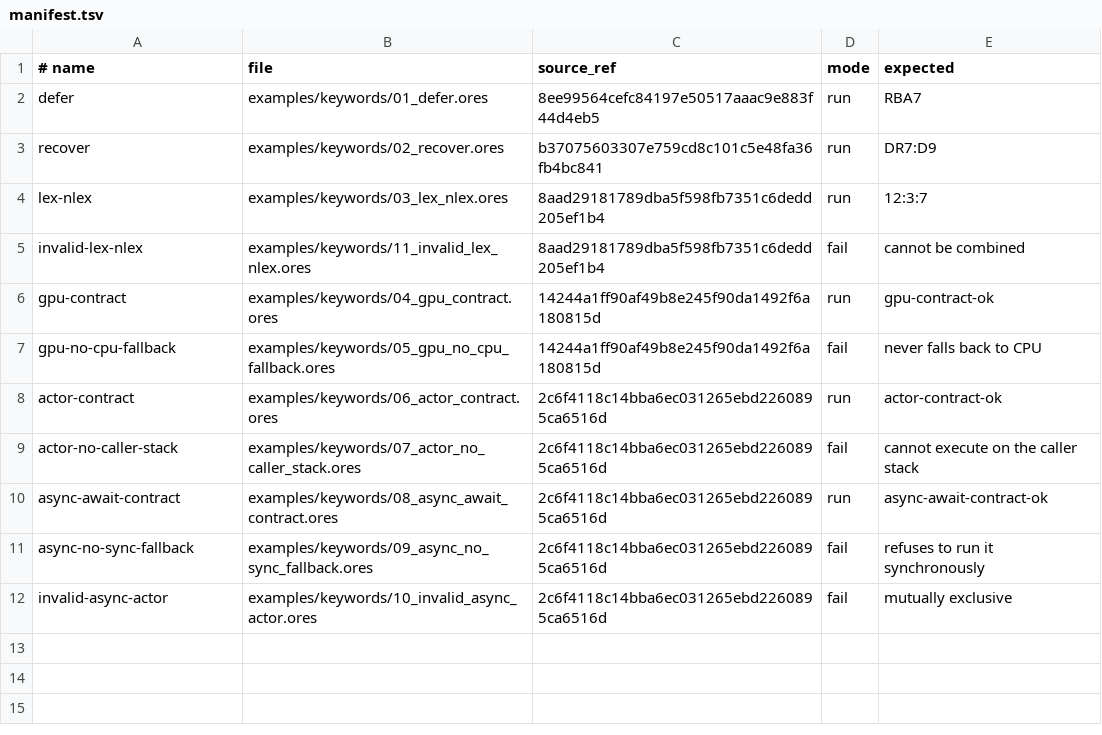
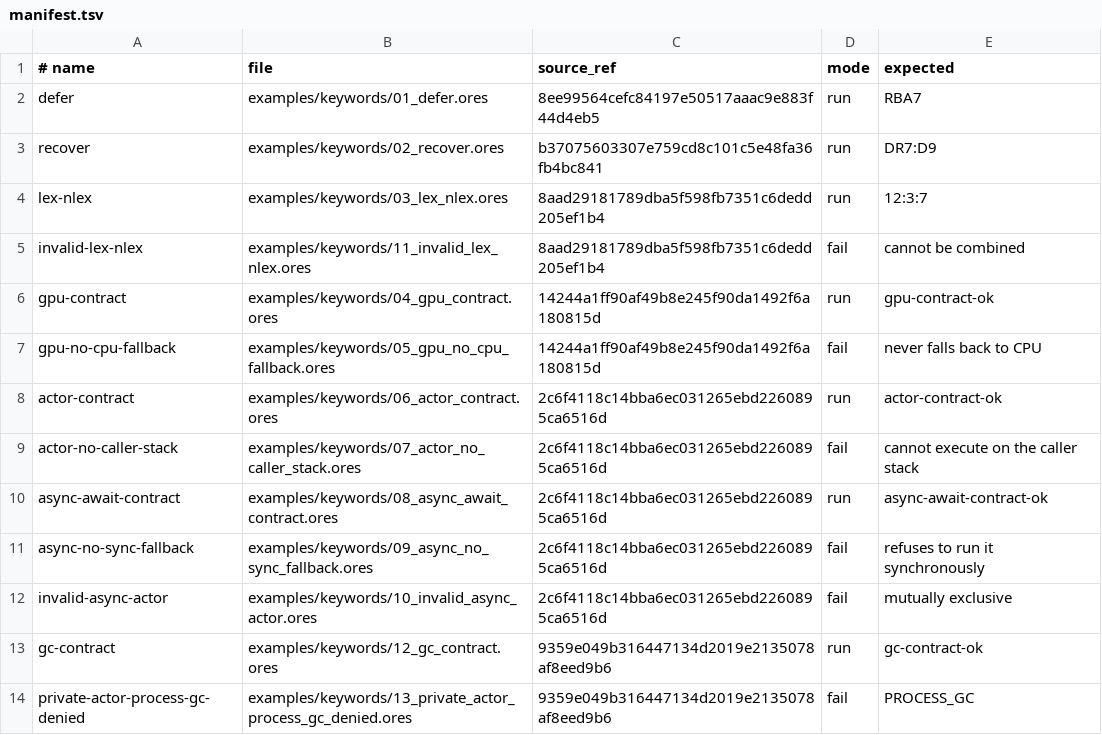
Before and after one commit to atto-lang/atto-demo, a TSV file: examples/keywords/manifest.tsv, drawn as a sheet; the diff names each change by its address in the sheet, - before the commit and + after, or states it on an @@ line.

Commit message:
examples: add garbage-collection actor isolation contracts (#14)
* examples: add 12_gc_contract.ores

* examples: add 13_private_actor_process_gc_denied.ores

* examples: register GC keyword contracts

* docs: describe GC keyword contracts

* examples: pin GC contracts to latest PR 68 head

* examples: pin GC contracts to teardown-hardened head

* examples: pin GC contracts to resilience-hardened head

```diff
--- a/examples/keywords/manifest.tsv
+++ b/examples/keywords/manifest.tsv
+row 13: gc-contract | examples/keywords/12_gc_contract.ores | 9359e049b316447134d2019e2135078af8eed9b6 | run | gc-contract-ok
+row 14: private-actor-process-gc-denied | examples/keywords/13_private_actor_process_gc_denied.ores | 9359e049b316447134d2019e2135078af8eed9b6 | fail | PROCESS_GC
```
Also changed, not shown: 3 other files.
